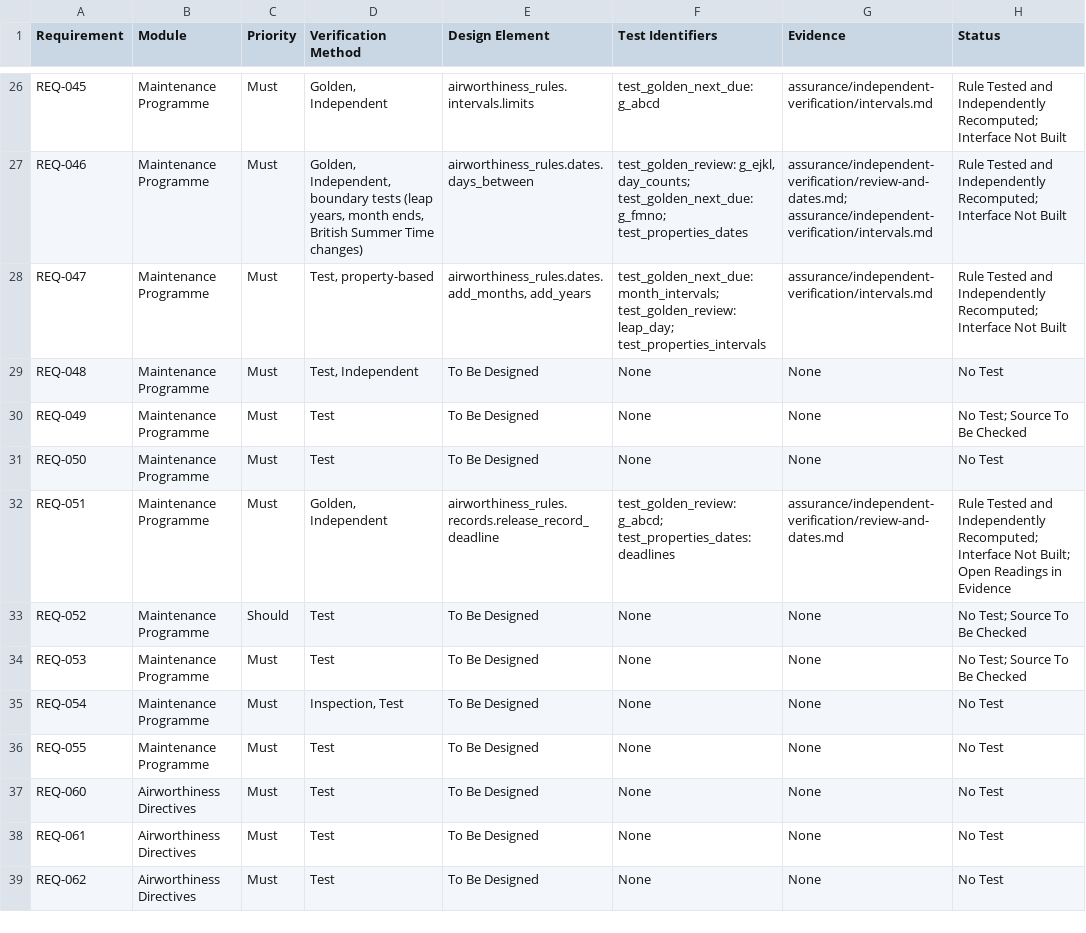
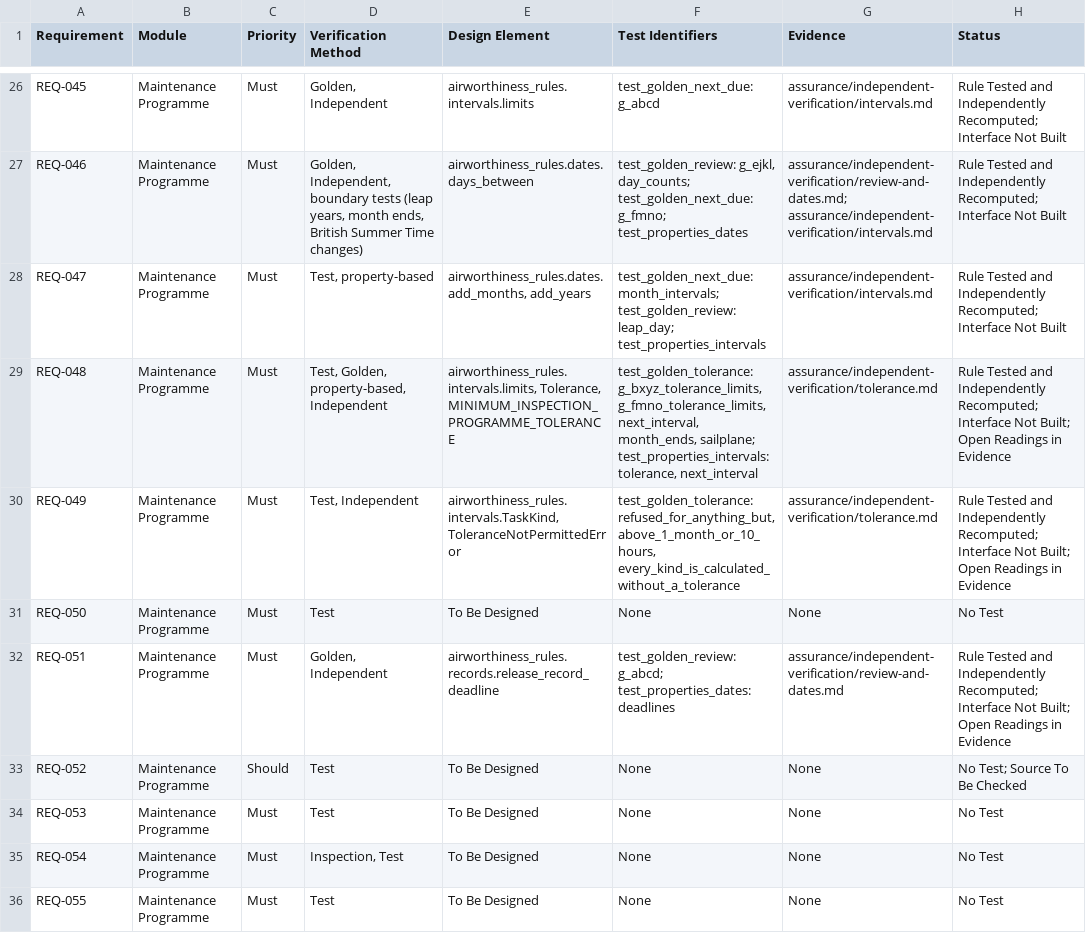
Before and after one commit to alxtkng/airworthiness-plus, a CSV file: requirements/traceability.csv, drawn as a sheet; only a part is shown, gaps mark what is left out; the shorter side is filled out with more unchanged rows; the diff covers the shown part only.

```diff
--- a/requirements/traceability.csv
+++ b/requirements/traceability.csv
@@ -28,4 +28,4 @@ REQ-046,Maintenance Programme,Must,"Golden, Independent, boundary tests (leap ye
 REQ-047,Maintenance Programme,Must,"Test, property-based","airworthiness_rules.dates.add_months, add_years",test_golden_next_due: month_intervals; test_golden_review: leap_day; test_properties_intervals,assurance/independent-verification/intervals.md,Rule Tested and Independently Recomputed; Interface Not Built
-REQ-048,Maintenance Programme,Must,"Test, Independent",To Be Designed,None,None,No Test
-REQ-049,Maintenance Programme,Must,Test,To Be Designed,None,None,No Test; Source To Be Checked
+REQ-048,Maintenance Programme,Must,"Test, Golden, property-based, Independent","airworthiness_rules.intervals.limits, Tolerance, MINIMUM_INSPECTION_PROGRAMME_TOLERANCE","test_golden_tolerance: g_bxyz_tolerance_limits, g_fmno_tolerance_limits, next_interval, month_ends, sailplane; test_properties_intervals: tolerance, next_interval",assurance/independent-verification/tolerance.md,Rule Tested and Independently Recomputed; Interface Not Built; Open Readings in Evidence
+REQ-049,Maintenance Programme,Must,"Test, Independent","airworthiness_rules.intervals.TaskKind, ToleranceNotPermittedError","test_golden_tolerance: refused_for_anything_but, above_1_month_or_10_hours, every_kind_is_calculated_without_a_tolerance",assurance/independent-verification/tolerance.md,Rule Tested and Independently Recomputed; Interface Not Built; Open Readings in Evidence
 REQ-050,Maintenance Programme,Must,Test,To Be Designed,None,None,No Test
@@ -33,3 +33,3 @@ REQ-051,Maintenance Programme,Must,"Golden, Independent",airworthiness_rules.rec
 REQ-052,Maintenance Programme,Should,Test,To Be Designed,None,None,No Test; Source To Be Checked
-REQ-053,Maintenance Programme,Must,Test,To Be Designed,None,None,No Test; Source To Be Checked
+REQ-053,Maintenance Programme,Must,Test,To Be Designed,None,None,No Test
 REQ-054,Maintenance Programme,Must,"Inspection, Test",To Be Designed,None,None,No Test
```
Also changed, not shown: 4 added rows and 1 edited cell elsewhere in this file, 6 other files.
